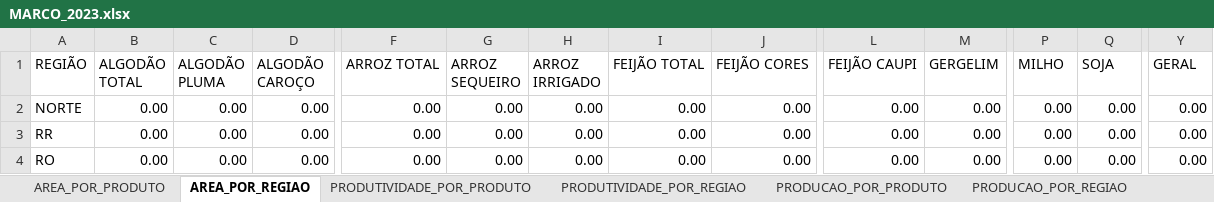
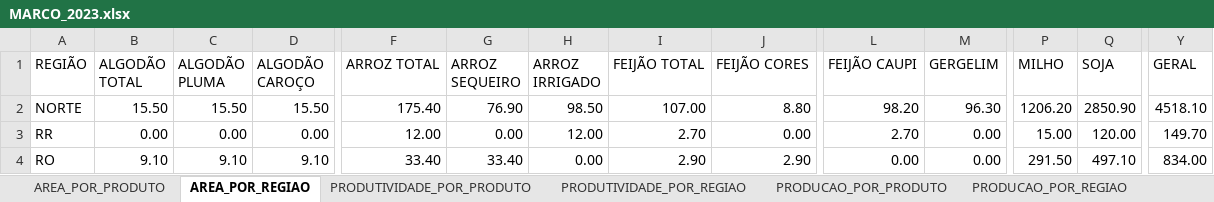
Before and after one commit to FlyingCheburek/Projeto-Painel-de-BI-Dados-Agricolas, an Excel workbook: Base de Dados/Dados Tratados/MARCO_2023.xlsx, sheet AREA_POR_REGIAO, drawn as a sheet; only a part is shown, gaps mark what is left out; values as stored, in another font and other column widths than the file's, no borders; table styles not drawn; the diff covers the shown part only; the diff names each change by its address in the sheet, - before the commit and + after, or states it on an @@ line.

```diff
--- a/Base de Dados/Dados Tratados/MARCO_2023.xlsx (sheet AREA_POR_REGIAO)
+++ b/Base de Dados/Dados Tratados/MARCO_2023.xlsx (sheet AREA_POR_REGIAO)
-B2 (ALGODÃO TOTAL): 0.00
+B2 (ALGODÃO TOTAL): 15.50
-C2 (ALGODÃO PLUMA): 0.00
+C2 (ALGODÃO PLUMA): 15.50
-D2 (ALGODÃO CAROÇO): 0.00
+D2 (ALGODÃO CAROÇO): 15.50
-F2 (ARROZ TOTAL): 0.00
+F2 (ARROZ TOTAL): 175.40
-G2 (ARROZ SEQUEIRO): 0.00
+G2 (ARROZ SEQUEIRO): 76.90
-H2 (ARROZ IRRIGADO): 0.00
+H2 (ARROZ IRRIGADO): 98.50
-I2 (FEIJÃO TOTAL): 0.00
+I2 (FEIJÃO TOTAL): 107.00
-J2 (FEIJÃO CORES): 0.00
+J2 (FEIJÃO CORES): 8.80
-L2 (FEIJÃO CAUPI): 0.00
+L2 (FEIJÃO CAUPI): 98.20
-M2 (GERGELIM): 0.00
+M2 (GERGELIM): 96.30
-P2 (MILHO): 0.00
+P2 (MILHO): 1206.20
-Q2 (SOJA): 0.00
+Q2 (SOJA): 2850.90
-Y2 (GERAL): 0.00
+Y2 (GERAL): 4518.10
-F3 (ARROZ TOTAL): 0.00
+F3 (ARROZ TOTAL): 12.00
-H3 (ARROZ IRRIGADO): 0.00
+H3 (ARROZ IRRIGADO): 12.00
-I3 (FEIJÃO TOTAL): 0.00
+I3 (FEIJÃO TOTAL): 2.70
-L3 (FEIJÃO CAUPI): 0.00
+L3 (FEIJÃO CAUPI): 2.70
-P3 (MILHO): 0.00
+P3 (MILHO): 15.00
-Q3 (SOJA): 0.00
+Q3 (SOJA): 120.00
-Y3 (GERAL): 0.00
+Y3 (GERAL): 149.70
-B4 (ALGODÃO TOTAL): 0.00
+B4 (ALGODÃO TOTAL): 9.10
-C4 (ALGODÃO PLUMA): 0.00
+C4 (ALGODÃO PLUMA): 9.10
-D4 (ALGODÃO CAROÇO): 0.00
+D4 (ALGODÃO CAROÇO): 9.10
-F4 (ARROZ TOTAL): 0.00
+F4 (ARROZ TOTAL): 33.40
-G4 (ARROZ SEQUEIRO): 0.00
+G4 (ARROZ SEQUEIRO): 33.40
-I4 (FEIJÃO TOTAL): 0.00
+I4 (FEIJÃO TOTAL): 2.90
-J4 (FEIJÃO CORES): 0.00
+J4 (FEIJÃO CORES): 2.90
-P4 (MILHO): 0.00
+P4 (MILHO): 291.50
-Q4 (SOJA): 0.00
+Q4 (SOJA): 497.10
-Y4 (GERAL): 0.00
+Y4 (GERAL): 834.00
```
Also changed, not shown: 431 edited cells elsewhere in this sheet, sheet AREA_POR_PRODUTO, sheet PRODUCAO_POR_PRODUTO, sheet PRODUTIVIDADE_POR_PRODUTO, sheet PRODUCAO_POR_REGIAO, sheet PRODUTIVIDADE_POR_REGIAO.
